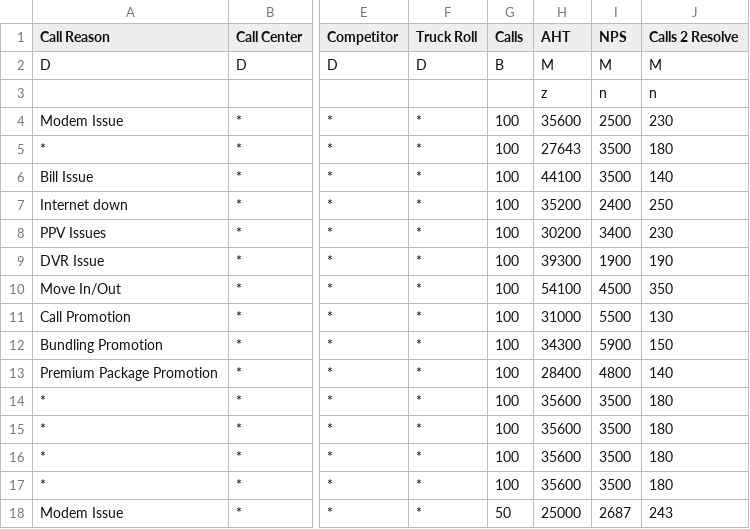
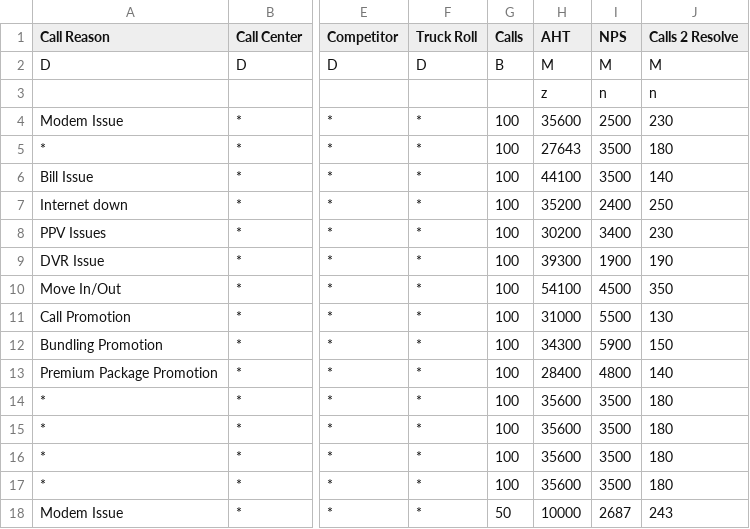
Before and after one commit to willCode2Surf/D3js, a CSV file: heat/telco.csv, drawn as a sheet; only a part is shown, gaps mark what is left out; the diff names each change by its address in the sheet, - before the commit and + after, or states it on an @@ line.

```diff
--- a/heat/telco.csv
+++ b/heat/telco.csv
-H18 (AHT): 25000
+H18 (AHT): 10000
```
Also changed, not shown: 1 other file.
